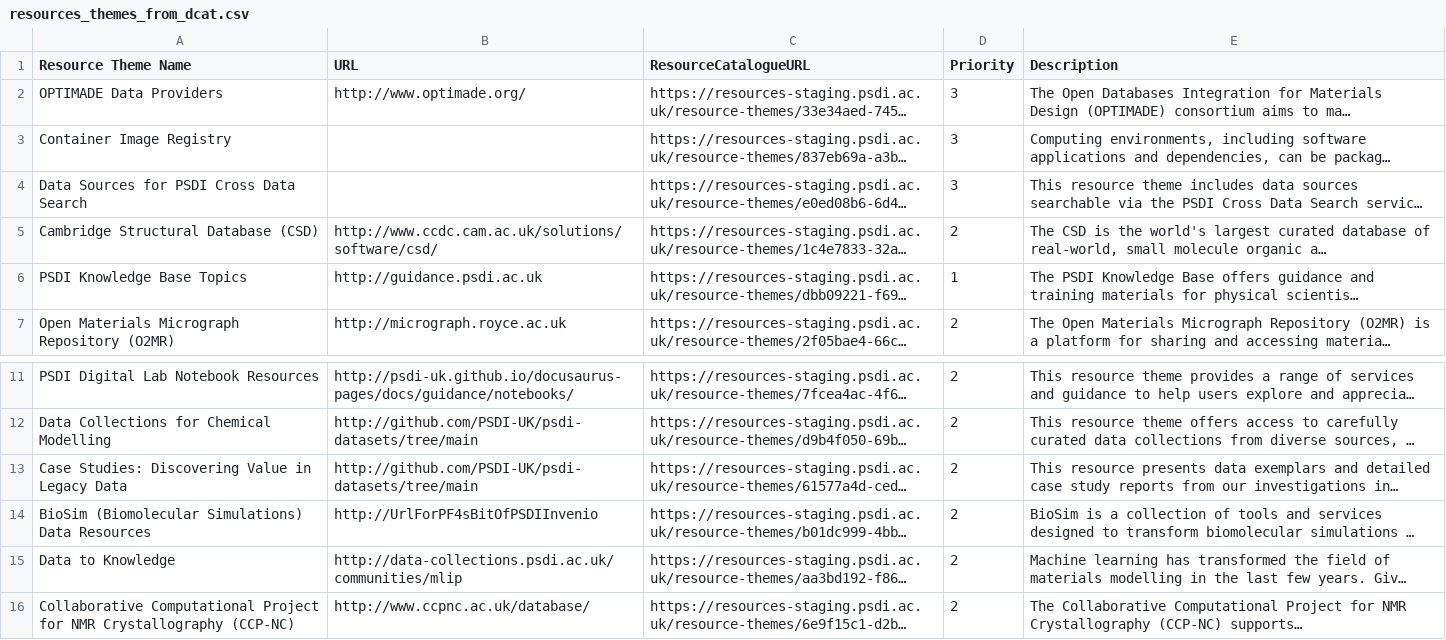
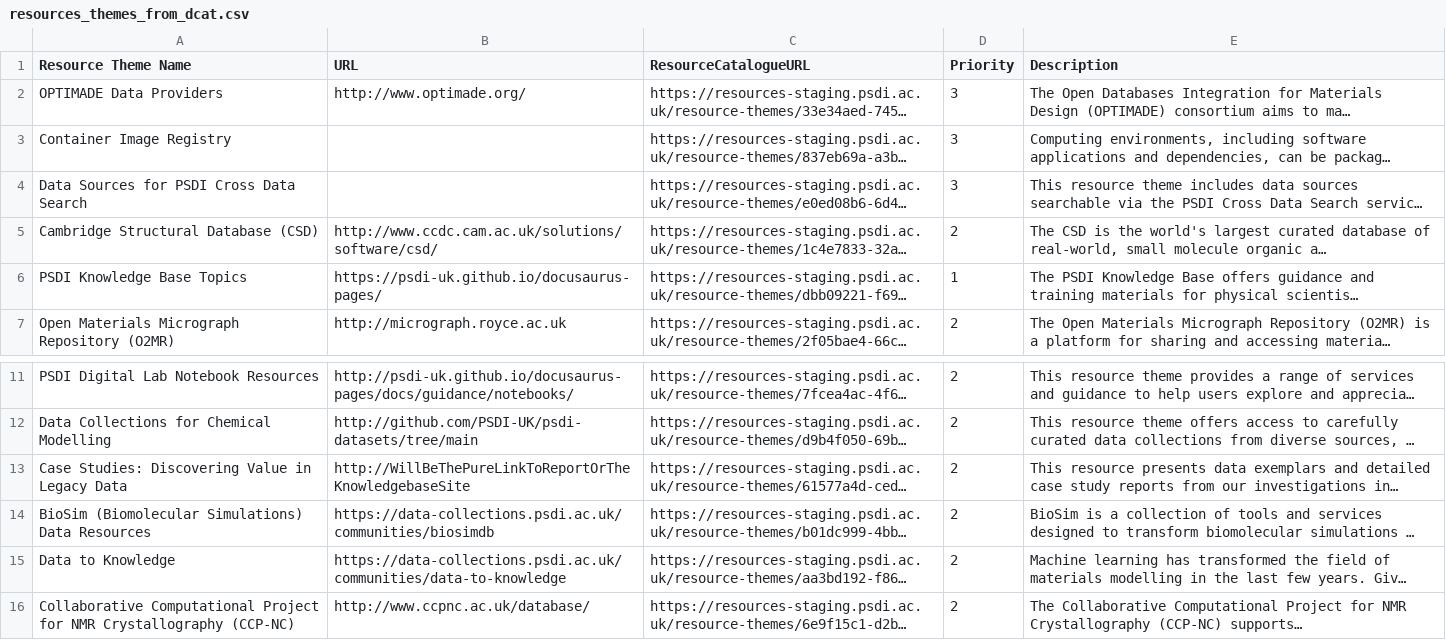
Before and after one commit to PSDI-UK/metadata, a CSV file: resource-catalogue/processed/resources_themes_from_dcat.csv, drawn as a sheet; only a part is shown, gaps mark what is left out; long unchanged cells end in …; the diff names each change by its address in the sheet, - before the commit and + after, or states it on an @@ line.

```diff
--- a/resource-catalogue/processed/resources_themes_from_dcat.csv
+++ b/resource-catalogue/processed/resources_themes_from_dcat.csv
-B6 (URL): http://guidance.psdi.ac.uk
+B6 (URL): https://psdi-uk.github.io/docusaurus-pages/
-B13 (URL): http://github.com/PSDI-UK/psdi-datasets/tree/main
+B13 (URL): http://WillBeThePureLinkToReportOrTheKnowledgebaseSite
-B14 (URL): http://UrlForPF4sBitOfPSDIInvenio
+B14 (URL): https://data-collections.psdi.ac.uk/communities/biosimdb
-B15 (URL): http://data-collections.psdi.ac.uk/communities/mlip
+B15 (URL): https://data-collections.psdi.ac.uk/communities/data-to-knowledge
```
Also changed, not shown: resource-catalogue/processed/resources_from_dcat.csv, 2 other files.
